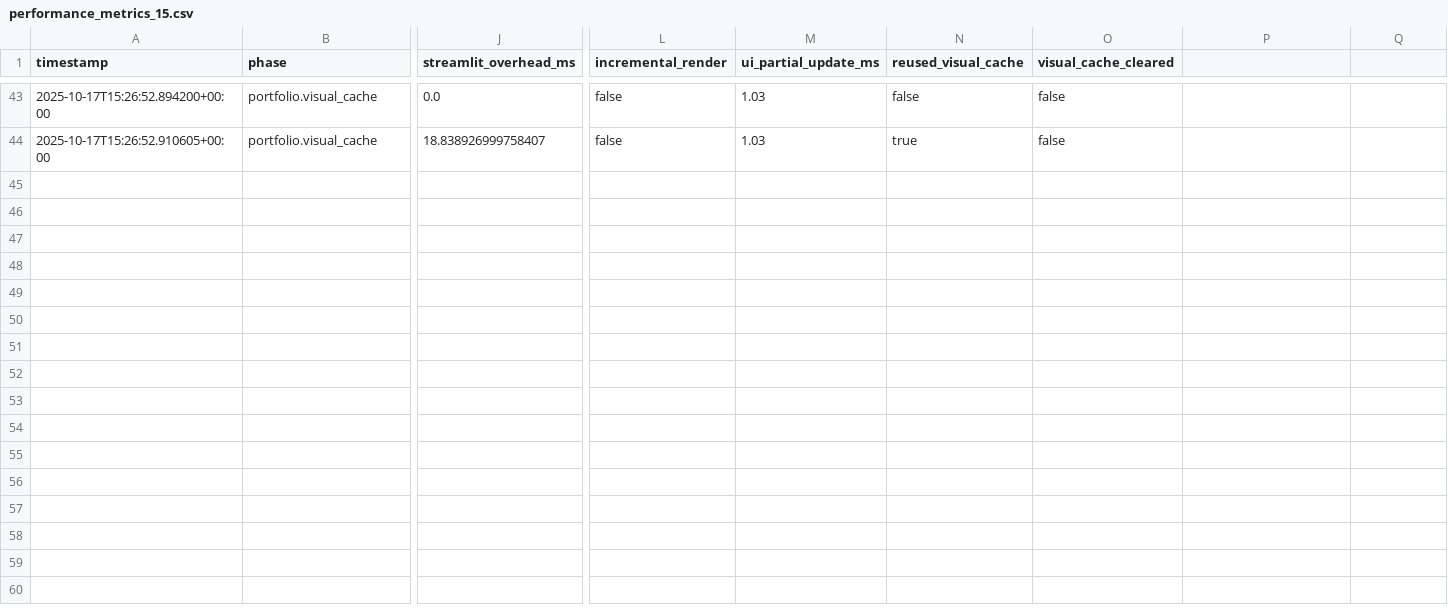
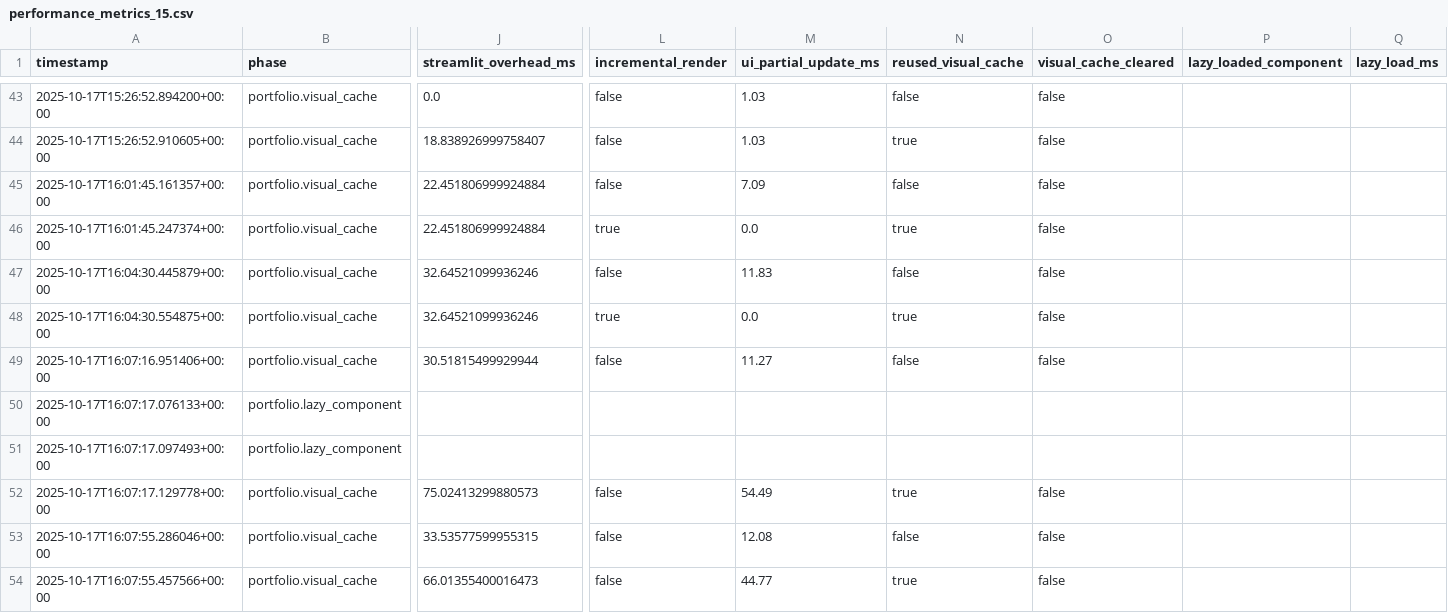
Before and after one commit to Nicokac/Portafolio-IOL, a CSV file: performance_metrics_15.csv, drawn as a sheet; only a part is shown, gaps mark what is left out; rows hold the shown columns only; the diff names each change by its address in the sheet, - before the commit and + after, or states it on an @@ line.

Commit message:
feat: defer heavy portfolio components

```diff
--- a/performance_metrics_15.csv
+++ b/performance_metrics_15.csv
-P1: (empty)
+P1: lazy_loaded_component
-Q1: (empty)
+Q1: lazy_load_ms
+row 45: 2025-10-17T16:01:45.161357+00:00 | portfolio.visual_cache | 22.451806999924884 | false | 7.09 | false | false
+row 46: 2025-10-17T16:01:45.247374+00:00 | portfolio.visual_cache | 22.451806999924884 | true | 0.0 | true | false
+row 47: 2025-10-17T16:04:30.445879+00:00 | portfolio.visual_cache | 32.64521099936246 | false | 11.83 | false | false
+row 48: 2025-10-17T16:04:30.554875+00:00 | portfolio.visual_cache | 32.64521099936246 | true | 0.0 | true | false
+row 49: 2025-10-17T16:07:16.951406+00:00 | portfolio.visual_cache | 30.51815499929944 | false | 11.27 | false | false
+row 50: 2025-10-17T16:07:17.076133+00:00 | portfolio.lazy_component
+row 51: 2025-10-17T16:07:17.097493+00:00 | portfolio.lazy_component
+row 52: 2025-10-17T16:07:17.129778+00:00 | portfolio.visual_cache | 75.02413299880573 | false | 54.49 | true | false
+row 53: 2025-10-17T16:07:55.286046+00:00 | portfolio.visual_cache | 33.53577599955315 | false | 12.08 | false | false
+row 54: 2025-10-17T16:07:55.457566+00:00 | portfolio.visual_cache | 66.01355400016473 | false | 44.77 | true | false
```
Also changed, not shown: performance_metrics_14.csv, 10 other files.
